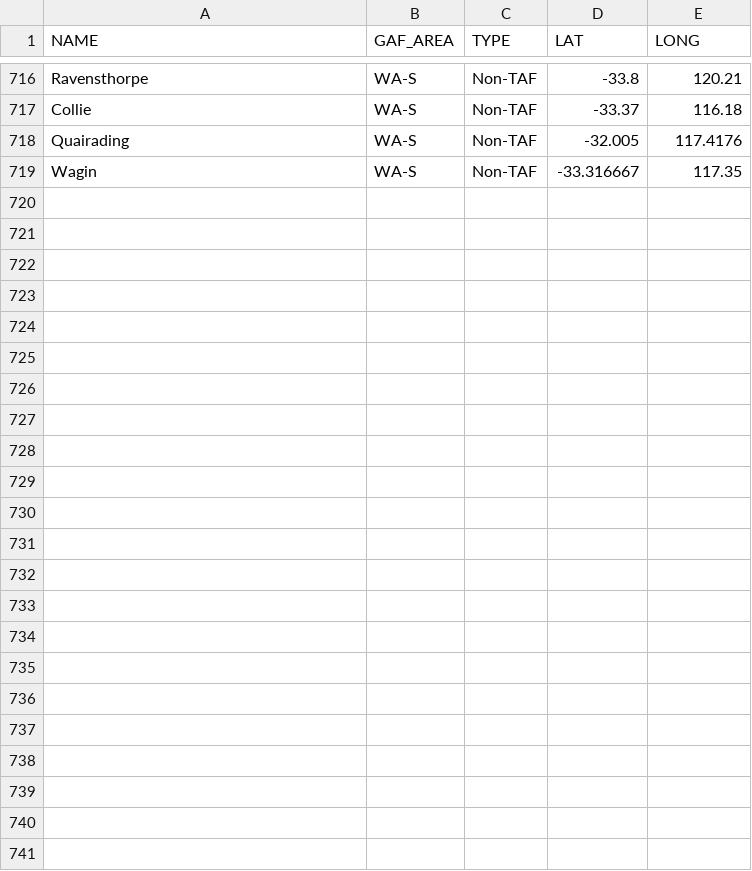
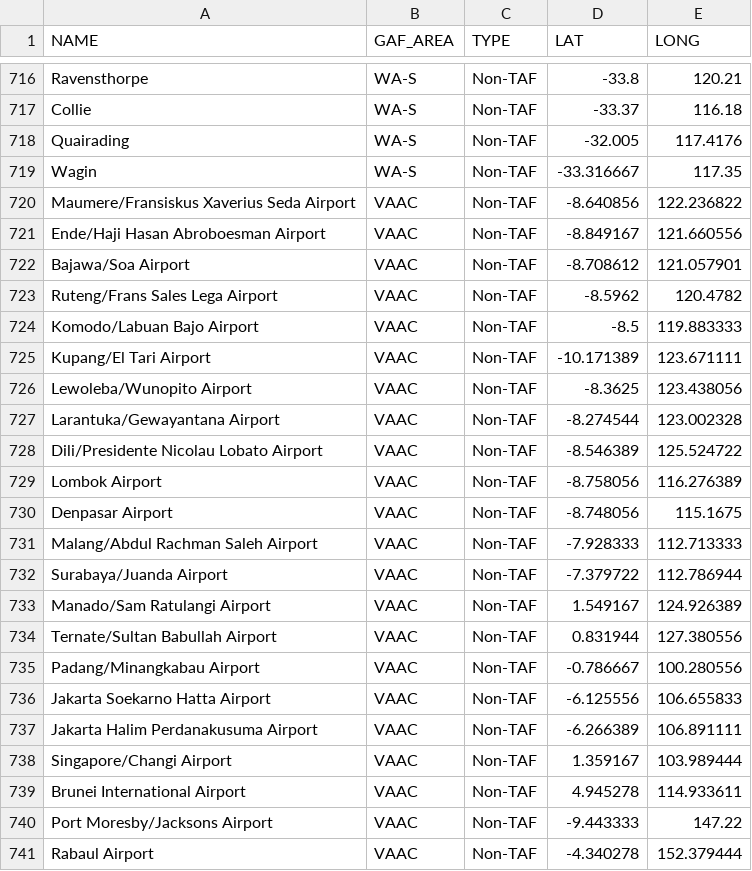
Before and after one commit to StrictBug/Geotrainer1.1, a CSV file: points.csv, drawn as a sheet; only a part is shown, gaps mark what is left out.

Commit message:
New VAAC locations

```diff
--- a/points.csv
+++ b/points.csv
@@ -719 +719,23 @@ Quairading,WA-S,Non-TAF,-32.005,117.4176
 Wagin,WA-S,Non-TAF,-33.316667,117.35
+Maumere/Fransiskus Xaverius Seda Airport,VAAC,Non-TAF,-8.640856,122.236822
+Ende/Haji Hasan Abroboesman Airport,VAAC,Non-TAF,-8.849167,121.660556
+Bajawa/Soa Airport,VAAC,Non-TAF,-8.708612,121.057901
+Ruteng/Frans Sales Lega Airport,VAAC,Non-TAF,-8.5962,120.4782
+Komodo/Labuan Bajo Airport,VAAC,Non-TAF,-8.5,119.883333
+Kupang/El Tari Airport,VAAC,Non-TAF,-10.171389,123.671111
+Lewoleba/Wunopito Airport,VAAC,Non-TAF,-8.3625,123.438056
+Larantuka/Gewayantana Airport,VAAC,Non-TAF,-8.274544,123.002328
+Dili/Presidente Nicolau Lobato Airport,VAAC,Non-TAF,-8.546389,125.524722
+Lombok Airport,VAAC,Non-TAF,-8.758056,116.276389
+Denpasar Airport,VAAC,Non-TAF,-8.748056,115.1675
+Malang/Abdul Rachman Saleh Airport,VAAC,Non-TAF,-7.928333,112.713333
+Surabaya/Juanda Airport,VAAC,Non-TAF,-7.379722,112.786944
+Manado/Sam Ratulangi Airport,VAAC,Non-TAF,1.549167,124.926389
+Ternate/Sultan Babullah Airport,VAAC,Non-TAF,0.831944,127.380556
+Padang/Minangkabau Airport,VAAC,Non-TAF,-0.786667,100.280556
+Jakarta Soekarno Hatta Airport,VAAC,Non-TAF,-6.125556,106.655833
+Jakarta Halim Perdanakusuma Airport,VAAC,Non-TAF,-6.266389,106.891111
+Singapore/Changi Airport,VAAC,Non-TAF,1.359167,103.989444
+Brunei International Airport,VAAC,Non-TAF,4.945278,114.933611
+Port Moresby/Jacksons Airport,VAAC,Non-TAF,-9.443333,147.22
+Rabaul Airport,VAAC,Non-TAF,-4.340278,152.379444
```
Also changed, not shown: 4 other files.
